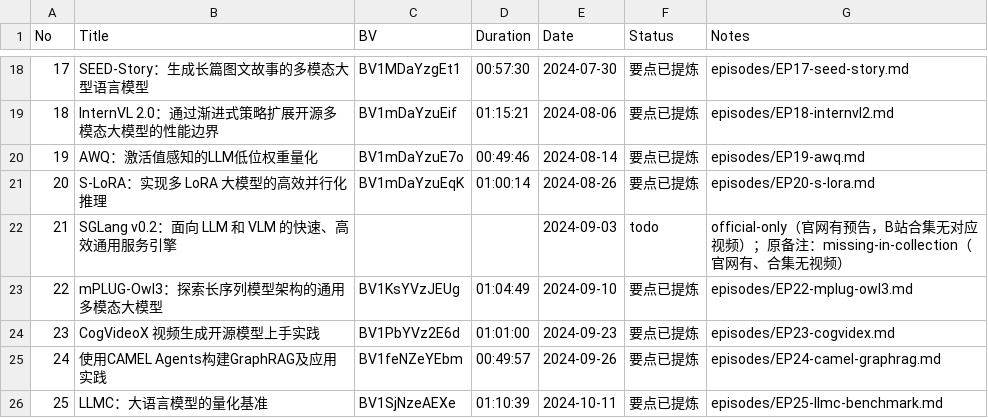
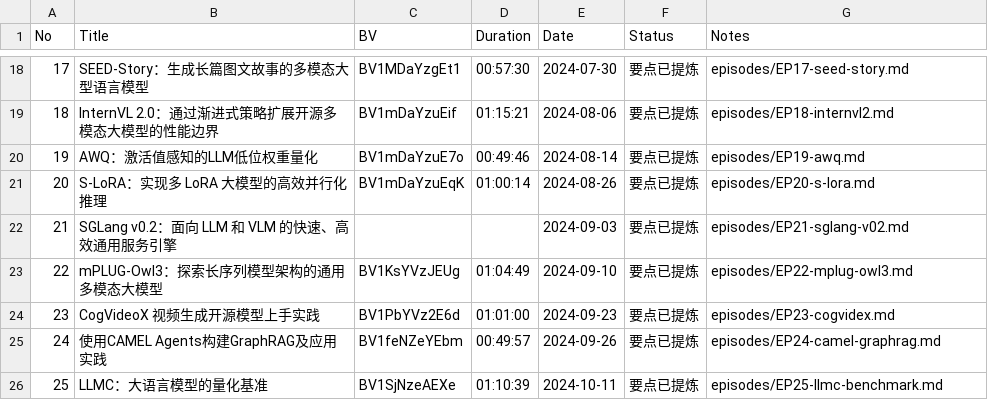
Before and after one commit to Papa-Panda/post-training, a CSV file: qingke-talk/watching-log.csv, drawn as a sheet; only a part is shown, gaps mark what is left out; the diff covers the shown part only.

Commit message:
feat(qingke-talk): 论文还原版第19批（8期，累计161期）
EP21 SGLang v0.2、EP26 VITA、EP30 OmniParser、EP96 Fast-dLLM v2、EP106 GDPO、EP124 RL Scaling Law、EP144 Harness VLA、EP151 Harness AI4AI（官网场次纸版；与既有字幕版为同一工作两次分享，README 不重复登记）。八期均基于论文还原、标注非逐字稿。官方期至此仅余 EP100 嘉年华与 EP119。

```diff
--- a/qingke-talk/watching-log.csv
+++ b/qingke-talk/watching-log.csv
@@ -21,3 +21,3 @@ No,Title,BV,Duration,Date,Status,Notes
 20,S-LoRA：实现多 LoRA 大模型的高效并行化推理,BV1mDaYzuEqK,01:00:14,2024-08-26,要点已提炼,episodes/EP20-s-lora.md
-21,SGLang v0.2：面向 LLM 和 VLM 的快速、高效通用服务引擎,,,2024-09-03,todo,official-only（官网有预告，B站合集无对应视频）；原备注：missing-in-collection（官网有、合集无视频）
+21,SGLang v0.2：面向 LLM 和 VLM 的快速、高效通用服务引擎,,,2024-09-03,要点已提炼,episodes/EP21-sglang-v02.md
 22,mPLUG-Owl3：探索长序列模型架构的通用多模态大模型,BV1KsYVzJEUg,01:04:49,2024-09-10,要点已提炼,episodes/EP22-mplug-owl3.md
```
Also changed, not shown: 12 edited cells elsewhere in this file, 16 other files.
